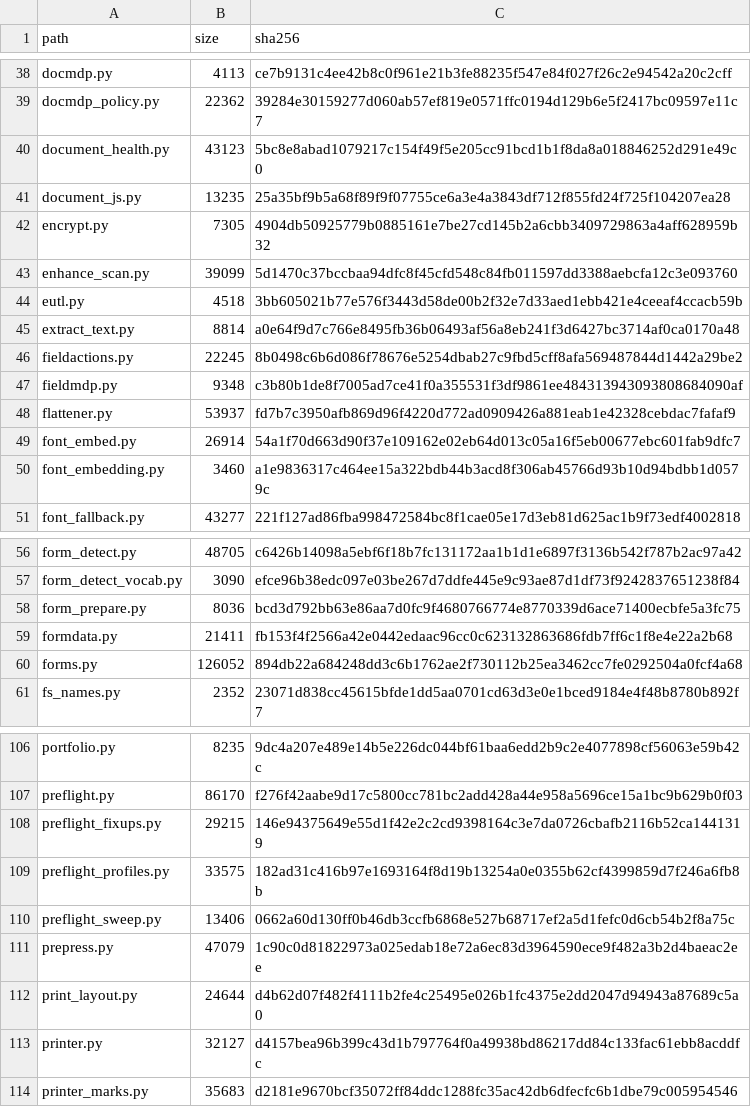
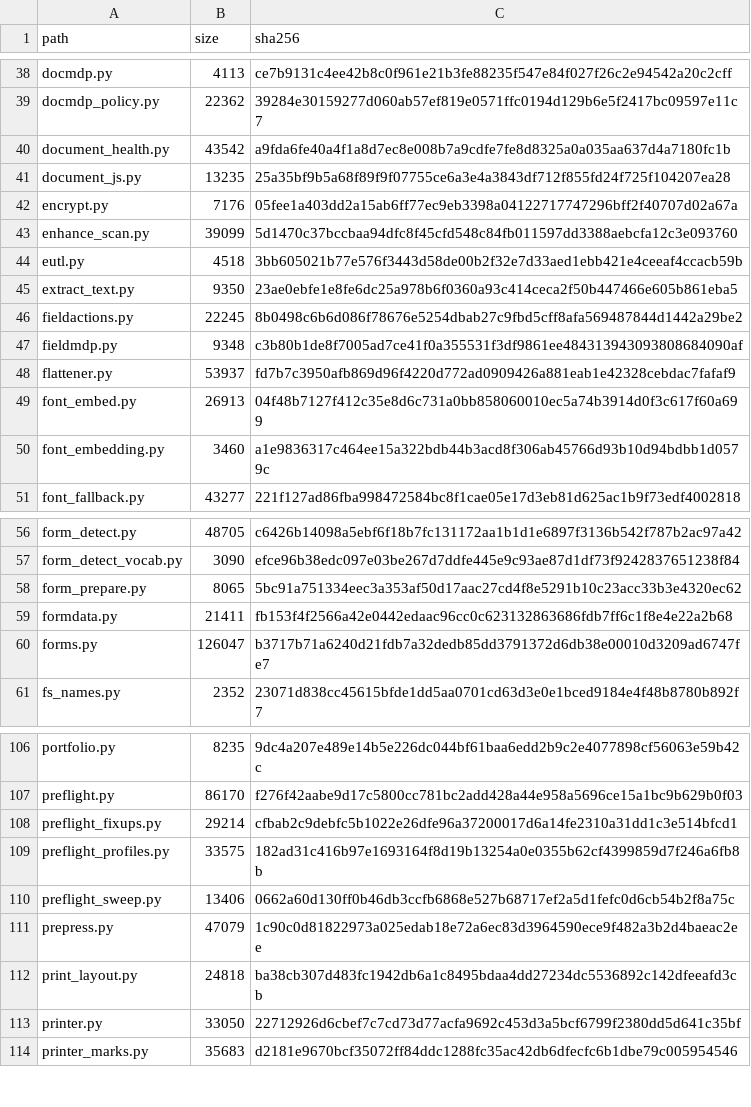
Before and after one commit to jasonulbright/Spectra-PDF, a TSV file: src/engine/PAYLOAD-MANIFEST.tsv, drawn as a sheet; only a part is shown, gaps mark what is left out; the diff covers the shown part only.

```diff
--- a/src/engine/PAYLOAD-MANIFEST.tsv
+++ b/src/engine/PAYLOAD-MANIFEST.tsv
@@ -39,8 +39,8 @@ docmdp.py	4113	ce7b9131c4ee42b8c0f961e21b3fe88235f547e84f027f26c2e94542a20c2cff
 docmdp_policy.py	22362	39284e30159277d060ab57ef819e0571ffc0194d129b6e5f2417bc09597e11c7
-document_health.py	43123	5bc8e8abad1079217c154f49f5e205cc91bcd1b1f8da8a018846252d291e49c0
+document_health.py	43542	a9fda6fe40a4f1a8d7ec8e008b7a9cdfe7fe8d8325a0a035aa637d4a7180fc1b
 document_js.py	13235	25a35bf9b5a68f89f9f07755ce6a3e4a3843df712f855fd24f725f104207ea28
-encrypt.py	7305	4904db50925779b0885161e7be27cd145b2a6cbb3409729863a4aff628959b32
+encrypt.py	7176	05fee1a403dd2a15ab6ff77ec9eb3398a04122717747296bff2f40707d02a67a
 enhance_scan.py	39099	5d1470c37bccbaa94dfc8f45cfd548c84fb011597dd3388aebcfa12c3e093760
 eutl.py	4518	3bb605021b77e576f3443d58de00b2f32e7d33aed1ebb421e4ceeaf4ccacb59b
-extract_text.py	8814	a0e64f9d7c766e8495fb36b06493af56a8eb241f3d6427bc3714af0ca0170a48
+extract_text.py	9350	23ae0ebfe1e8fe6dc25a978b6f0360a93c414ceca2f50b447466e605b861eba5
 fieldactions.py	22245	8b0498c6b6d086f78676e5254dbab27c9fbd5cff8afa569487844d1442a29be2
@@ -48,3 +48,3 @@ fieldmdp.py	9348	c3b80b1de8f7005ad7ce41f0a355531f3df9861ee484313943093808684090a
 flattener.py	53937	fd7b7c3950afb869d96f4220d772ad0909426a881eab1e42328cebdac7fafaf9
-font_embed.py	26914	54a1f70d663d90f37e109162e02eb64d013c05a16f5eb00677ebc601fab9dfc7
+font_embed.py	26913	04f48b7127f412c35e8d6c731a0bb858060010ec5a74b3914d0f3c617f60a699
 font_embedding.py	3460	a1e9836317c464ee15a322bdb44b3acd8f306ab45766d93b10d94bdbb1d0579c
@@ -57,5 +57,5 @@ form_detect.py	48705	c6426b14098a5ebf6f18b7fc131172aa1b1d1e6897f3136b542f787b2ac
 form_detect_vocab.py	3090	efce96b38edc097e03be267d7ddfe445e9c93ae87d1df73f9242837651238f84
-form_prepare.py	8036	bcd3d792bb63e86aa7d0fc9f4680766774e8770339d6ace71400ecbfe5a3fc75
+form_prepare.py	8065	5bc91a751334eec3a353af50d17aac27cd4f8e5291b10c23acc33b3e4320ec62
 formdata.py	21411	fb153f4f2566a42e0442edaac96cc0c623132863686fdb7ff6c1f8e4e22a2b68
-forms.py	126052	894db22a684248dd3c6b1762ae2f730112b25ea3462cc7fe0292504a0fcf4a68
+forms.py	126047	b3717b71a6240d21fdb7a32dedb85dd3791372d6db38e00010d3209ad6747fe7
 fs_names.py	2352	23071d838cc45615bfde1dd5aa0701cd63d3e0e1bced9184e4f48b8780b892f7
@@ -107,3 +107,3 @@ portfolio.py	8235	9dc4a207e489e14b5e226dc044bf61baa6edd2b9c2e4077898cf56063e59b4
 preflight.py	86170	f276f42aabe9d17c5800cc781bc2add428a44e958a5696ce15a1bc9b629b0f03
-preflight_fixups.py	29215	146e94375649e55d1f42e2c2cd9398164c3e7da0726cbafb2116b52ca1441319
+preflight_fixups.py	29214	cfbab2c9debfc5b1022e26dfe96a37200017d6a14fe2310a31dd1c3e514bfcd1
 preflight_profiles.py	33575	182ad31c416b97e1693164f8d19b13254a0e0355b62cf4399859d7f246a6fb8b
@@ -111,4 +111,4 @@ preflight_sweep.py	13406	0662a60d130ff0b46db3ccfb6868e527b68717ef2a5d1fefc0d6cb5
 prepress.py	47079	1c90c0d81822973a025edab18e72a6ec83d3964590ece9f482a3b2d4baeac2ee
-print_layout.py	24644	d4b62d07f482f4111b2fe4c25495e026b1fc4375e2dd2047d94943a87689c5a0
-printer.py	32127	d4157bea96b399c43d1b797764f0a49938bd86217dd84c133fac61ebb8acddfc
+print_layout.py	24818	ba38cb307d483fc1942db6a1c8495bdaa4dd27234dc5536892c142dfeeafd3cb
+printer.py	33050	22712926d6cbef7c7cd73d77acfa9692c453d3a5bcf6799f2380dd5d641c35bf
 printer_marks.py	35683	d2181e9670bcf35072ff84ddc1288fc35ac42db6dfecfc6b1dbe79c005954546
```
Also changed, not shown: 24 edited cells elsewhere in this file, 23 other files.
